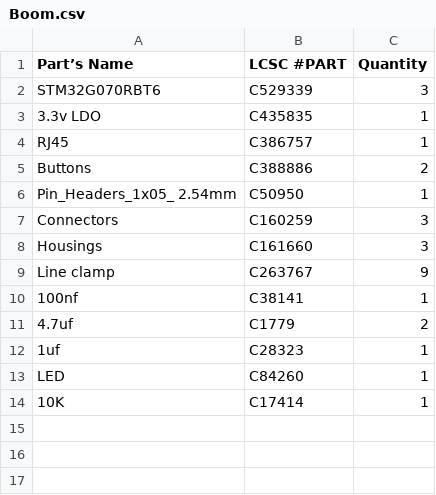
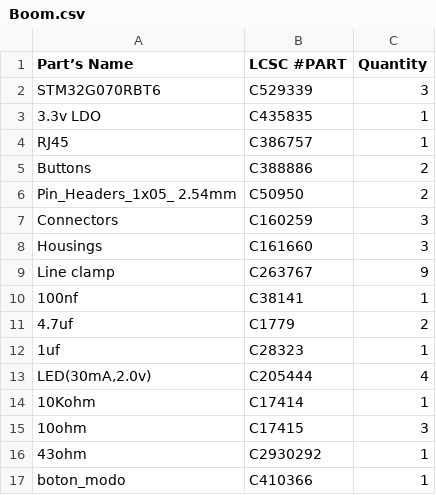
Before and after one commit to HUANGJIN169/CAE32, a CSV file: Esquematicos/CAE32_PCB_V_0.2/Pedals/Boom/Boom.csv, drawn as a sheet.

Commit message:
Correciones de errores PCB:pedales y hall

```diff
--- a/Esquematicos/CAE32_PCB_V_0.2/Pedals/Boom/Boom.csv
+++ b/Esquematicos/CAE32_PCB_V_0.2/Pedals/Boom/Boom.csv
@@ -5,3 +5,3 @@ RJ45	C386757	1
 Buttons	C388886	2
-Pin_Headers_1x05_ 2.54mm	C50950	1
+Pin_Headers_1x05_ 2.54mm	C50950	2
 Connectors	C160259	3
@@ -12,3 +12,6 @@ Line clamp	C263767	9
 1uf	C28323	1
-LED	C84260	1
-10K	C17414	1
+LED(30mA,2.0v)	C205444	4
+10Kohm	C17414	1
+10ohm	C17415	3
+43ohm	C2930292	1
+boton_modo	C410366	1
```
Also changed, not shown: 37 other files.
